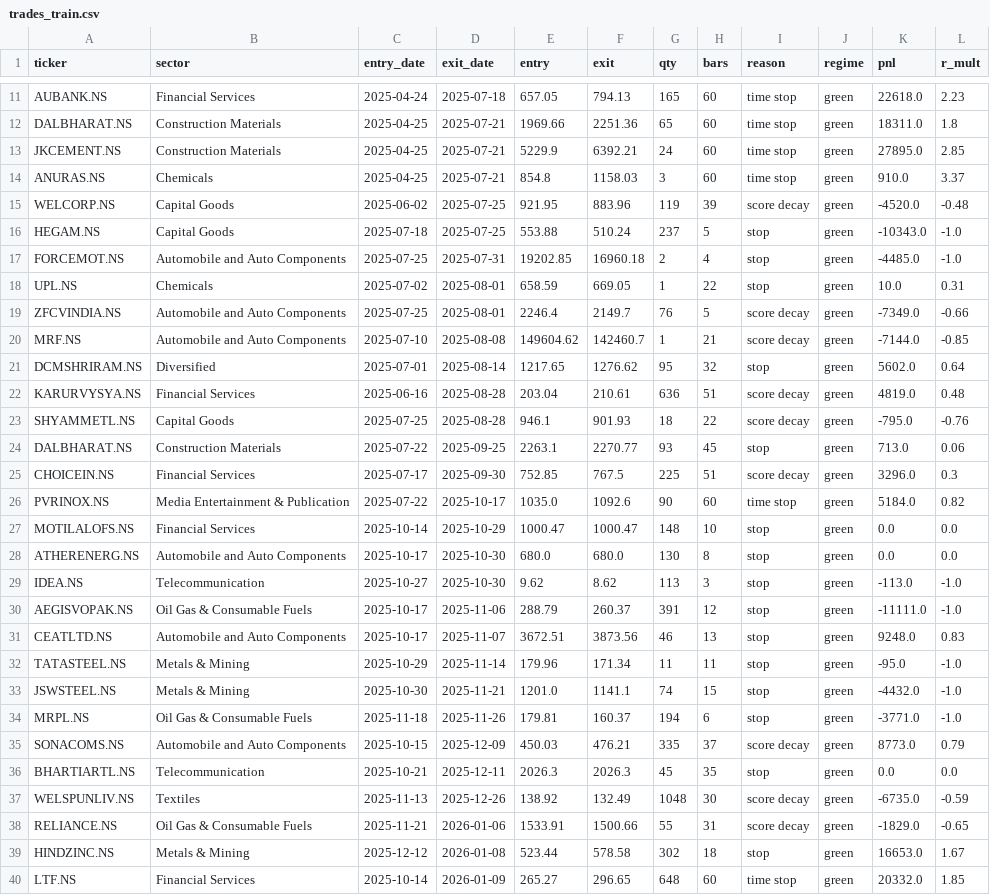
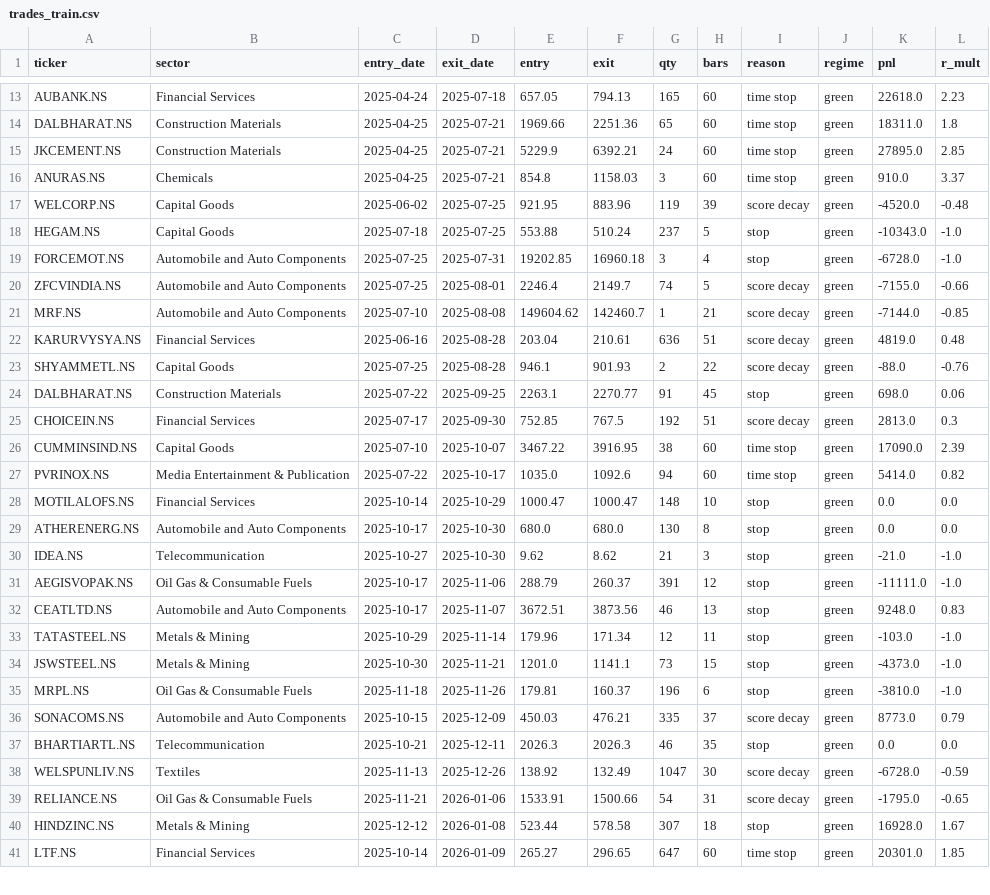
Before and after one commit to aryachirag02/swing-desk, a CSV file: trades_train.csv, drawn as a sheet; only a part is shown, gaps mark what is left out; the diff covers the shown part only.

```diff
--- a/trades_train.csv
+++ b/trades_train.csv
@@ -16,25 +18,24 @@ WELCORP.NS,Capital Goods,2025-06-02,2025-07-25,921.95,883.96,119,39,score decay,
 HEGAM.NS,Capital Goods,2025-07-18,2025-07-25,553.88,510.24,237,5,stop,green,-10343.0,-1.0
-FORCEMOT.NS,Automobile and Auto Components,2025-07-25,2025-07-31,19202.85,16960.18,2,4,stop,green,-4485.0,-1.0
-UPL.NS,Chemicals,2025-07-02,2025-08-01,658.59,669.05,1,22,stop,green,10.0,0.31
-ZFCVINDIA.NS,Automobile and Auto Components,2025-07-25,2025-08-01,2246.4,2149.7,76,5,score decay,green,-7349.0,-0.66
+FORCEMOT.NS,Automobile and Auto Components,2025-07-25,2025-07-31,19202.85,16960.18,3,4,stop,green,-6728.0,-1.0
+ZFCVINDIA.NS,Automobile and Auto Components,2025-07-25,2025-08-01,2246.4,2149.7,74,5,score decay,green,-7155.0,-0.66
 MRF.NS,Automobile and Auto Components,2025-07-10,2025-08-08,149604.62,142460.7,1,21,score decay,green,-7144.0,-0.85
-DCMSHRIRAM.NS,Diversified,2025-07-01,2025-08-14,1217.65,1276.62,95,32,stop,green,5602.0,0.64
 KARURVYSYA.NS,Financial Services,2025-06-16,2025-08-28,203.04,210.61,636,51,score decay,green,4819.0,0.48
-SHYAMMETL.NS,Capital Goods,2025-07-25,2025-08-28,946.1,901.93,18,22,score decay,green,-795.0,-0.76
-DALBHARAT.NS,Construction Materials,2025-07-22,2025-09-25,2263.1,2270.77,93,45,stop,green,713.0,0.06
-CHOICEIN.NS,Financial Services,2025-07-17,2025-09-30,752.85,767.5,225,51,score decay,green,3296.0,0.3
-PVRINOX.NS,Media Entertainment & Publication,2025-07-22,2025-10-17,1035.0,1092.6,90,60,time stop,green,5184.0,0.82
+SHYAMMETL.NS,Capital Goods,2025-07-25,2025-08-28,946.1,901.93,2,22,score decay,green,-88.0,-0.76
+DALBHARAT.NS,Construction Materials,2025-07-22,2025-09-25,2263.1,2270.77,91,45,stop,green,698.0,0.06
+CHOICEIN.NS,Financial Services,2025-07-17,2025-09-30,752.85,767.5,192,51,score decay,green,2813.0,0.3
+CUMMINSIND.NS,Capital Goods,2025-07-10,2025-10-07,3467.22,3916.95,38,60,time stop,green,17090.0,2.39
+PVRINOX.NS,Media Entertainment & Publication,2025-07-22,2025-10-17,1035.0,1092.6,94,60,time stop,green,5414.0,0.82
 MOTILALOFS.NS,Financial Services,2025-10-14,2025-10-29,1000.47,1000.47,148,10,stop,green,0.0,0.0
 ATHERENERG.NS,Automobile and Auto Components,2025-10-17,2025-10-30,680.0,680.0,130,8,stop,green,0.0,0.0
-IDEA.NS,Telecommunication,2025-10-27,2025-10-30,9.62,8.62,113,3,stop,green,-113.0,-1.0
+IDEA.NS,Telecommunication,2025-10-27,2025-10-30,9.62,8.62,21,3,stop,green,-21.0,-1.0
 AEGISVOPAK.NS,Oil Gas & Consumable Fuels,2025-10-17,2025-11-06,288.79,260.37,391,12,stop,green,-11111.0,-1.0
 CEATLTD.NS,Automobile and Auto Components,2025-10-17,2025-11-07,3672.51,3873.56,46,13,stop,green,9248.0,0.83
-TATASTEEL.NS,Metals & Mining,2025-10-29,2025-11-14,179.96,171.34,11,11,stop,green,-95.0,-1.0
-JSWSTEEL.NS,Metals & Mining,2025-10-30,2025-11-21,1201.0,1141.1,74,15,stop,green,-4432.0,-1.0
-MRPL.NS,Oil Gas & Consumable Fuels,2025-11-18,2025-11-26,179.81,160.37,194,6,stop,green,-3771.0,-1.0
+TATASTEEL.NS,Metals & Mining,2025-10-29,2025-11-14,179.96,171.34,12,11,stop,green,-103.0,-1.0
+JSWSTEEL.NS,Metals & Mining,2025-10-30,2025-11-21,1201.0,1141.1,73,15,stop,green,-4373.0,-1.0
+MRPL.NS,Oil Gas & Consumable Fuels,2025-11-18,2025-11-26,179.81,160.37,196,6,stop,green,-3810.0,-1.0
 SONACOMS.NS,Automobile and Auto Components,2025-10-15,2025-12-09,450.03,476.21,335,37,score decay,green,8773.0,0.79
-BHARTIARTL.NS,Telecommunication,2025-10-21,2025-12-11,2026.3,2026.3,45,35,stop,green,0.0,0.0
-WELSPUNLIV.NS,Textiles,2025-11-13,2025-12-26,138.92,132.49,1048,30,score decay,green,-6735.0,-0.59
-RELIANCE.NS,Oil Gas & Consumable Fuels,2025-11-21,2026-01-06,1533.91,1500.66,55,31,score decay,green,-1829.0,-0.65
-HINDZINC.NS,Metals & Mining,2025-12-12,2026-01-08,523.44,578.58,302,18,stop,green,16653.0,1.67
-LTF.NS,Financial Services,2025-10-14,2026-01-09,265.27,296.65,648,60,time stop,green,20332.0,1.85
+BHARTIARTL.NS,Telecommunication,2025-10-21,2025-12-11,2026.3,2026.3,46,35,stop,green,0.0,0.0
+WELSPUNLIV.NS,Textiles,2025-11-13,2025-12-26,138.92,132.49,1047,30,score decay,green,-6728.0,-0.59
+RELIANCE.NS,Oil Gas & Consumable Fuels,2025-11-21,2026-01-06,1533.91,1500.66,54,31,score decay,green,-1795.0,-0.65
+HINDZINC.NS,Metals & Mining,2025-12-12,2026-01-08,523.44,578.58,307,18,stop,green,16928.0,1.67
+LTF.NS,Financial Services,2025-10-14,2026-01-09,265.27,296.65,647,60,time stop,green,20301.0,1.85
```
Also changed, not shown: 2 added rows and 8 edited cells elsewhere in this file, 1 other file.
